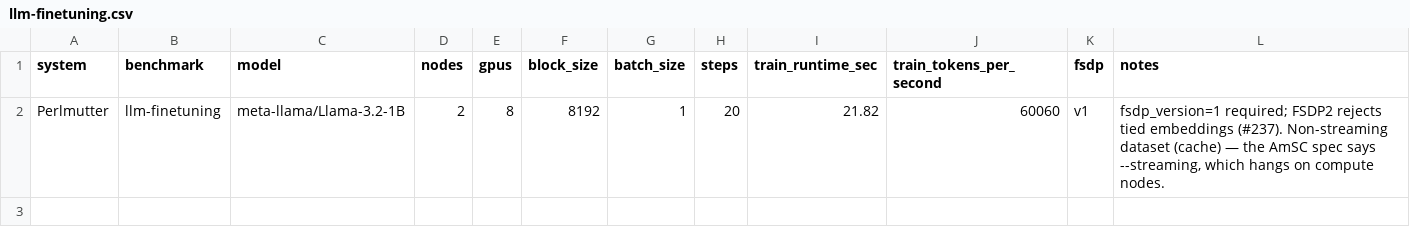
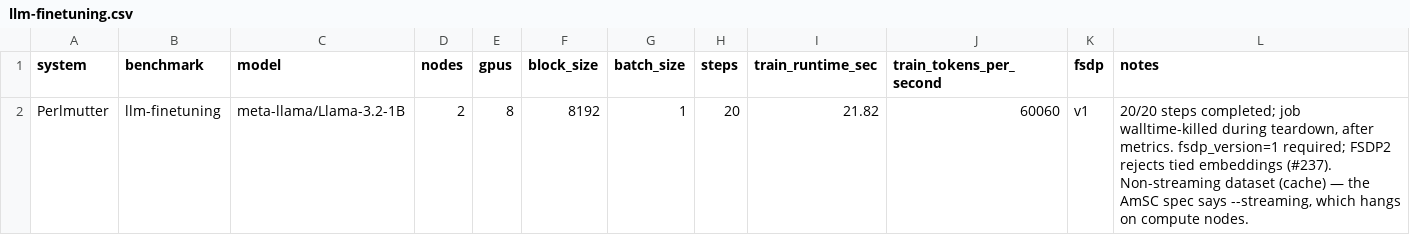
Before and after one commit to saforem2/ezpz, a CSV file: experiments/perlmutter/results/llm-finetuning.csv, drawn as a sheet.

Commit message:
docs(results): note the llm-finetuning job's walltime kill
All 20 steps ran and train_runtime/tokens_per_second were emitted; the
28-minute walltime fired during teardown afterwards. The numbers are
valid, but a bare row would let a reader assume a clean exit.

```diff
--- a/experiments/perlmutter/results/llm-finetuning.csv
+++ b/experiments/perlmutter/results/llm-finetuning.csv
@@ -1,2 +1,2 @@
 system,benchmark,model,nodes,gpus,block_size,batch_size,steps,train_runtime_sec,train_tokens_per_second,fsdp,notes
-Perlmutter,llm-finetuning,meta-llama/Llama-3.2-1B,2,8,8192,1,20,21.82,60060,v1,"fsdp_version=1 required; FSDP2 rejects tied embeddings (#237). Non-streaming dataset (cache) — the AmSC spec says --streaming, which hangs on compute nodes."
+Perlmutter,llm-finetuning,meta-llama/Llama-3.2-1B,2,8,8192,1,20,21.82,60060,v1,"20/20 steps completed; job walltime-killed during teardown, after metrics. fsdp_version=1 required; FSDP2 rejects tied embeddings (#237). Non-streaming dataset (cache) — the AmSC spec says --streaming, which hangs on compute nodes."
```
